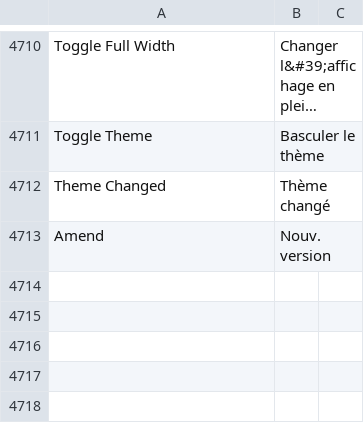
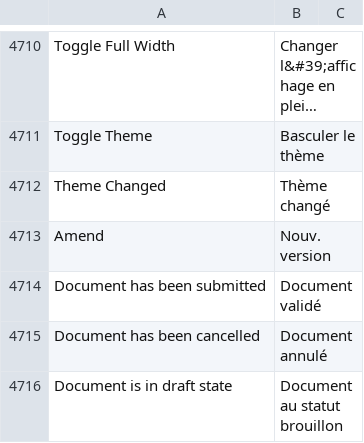
Before and after one commit to experiments001/frappe-sqlite, a CSV file: frappe/translations/fr.csv, drawn as a sheet; only a part is shown, gaps mark what is left out; long unchanged cells end in ….

Commit message:
fix: update translation

```diff
--- a/frappe/translations/fr.csv
+++ b/frappe/translations/fr.csv
@@ -4713 +4713,4 @@ Theme Changed, Thème changé
 Amend, Nouv. version
+Document has been submitted, Document validé
+Document has been cancelled, Document annulé
+Document is in draft state, Document au statut brouillon
```
